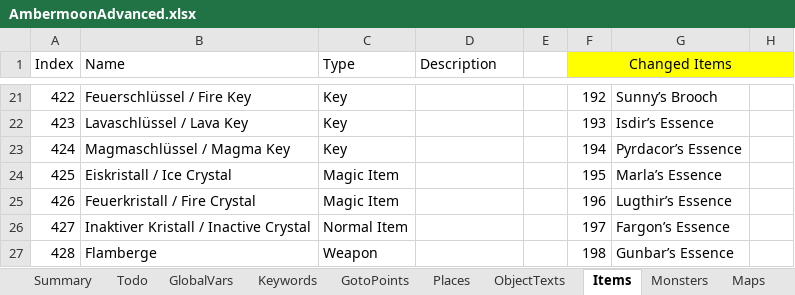
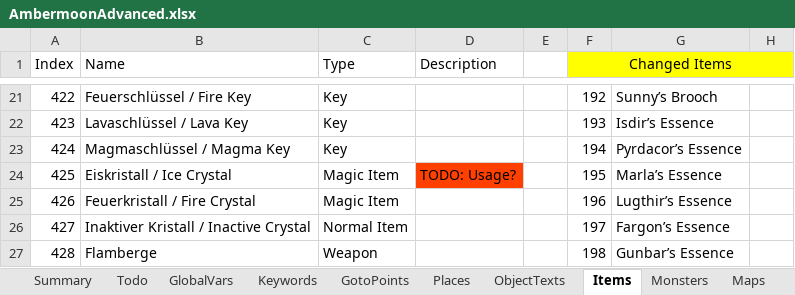
Before and after one commit to Pyrdacor/Ambermoon-Advanced, an Excel workbook: AmbermoonAdvanced.xlsx, sheet Items, drawn as a sheet; only a part is shown, gaps mark what is left out; values as stored, in another font and other column widths than the file's, no borders; the diff names each change by its address in the sheet, - before the commit and + after, or states it on an @@ line.

Commit message:
Added all keys and most new items to the Thalion office

```diff
--- a/AmbermoonAdvanced.xlsx (sheet Items)
+++ b/AmbermoonAdvanced.xlsx (sheet Items)
-D24 (Description): (empty)
+D24 (Description): TODO: Usage?
-D24 fill: none
+D24 fill: #FF4000
```
Also changed, not shown: sheet Chests, sheet Todo, 2 other files.
